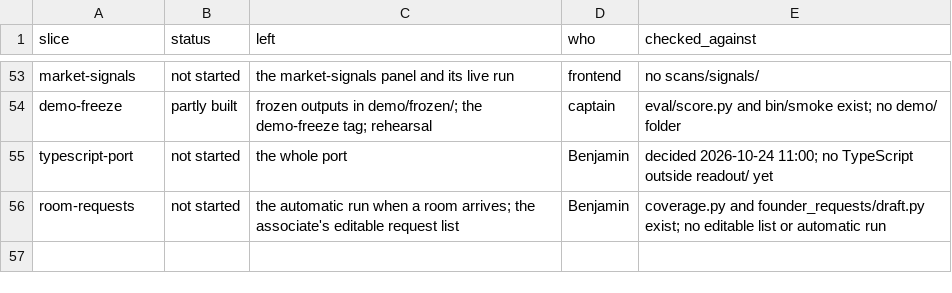
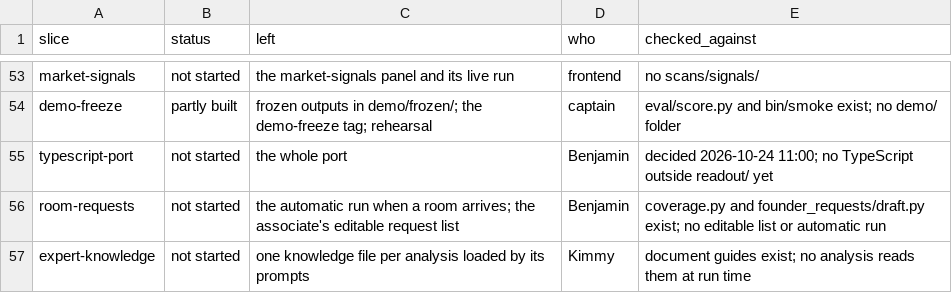
Before and after one commit to kenxle/tricorder, a CSV file: docs/ongoing/roadmap/status.csv, drawn as a sheet; only a part is shown, gaps mark what is left out; the diff names each change by its address in the sheet, - before the commit and + after, or states it on an @@ line.

Commit message:
expert-knowledge slice for Kimmy: one knowledge file per analysis

```diff
--- a/docs/ongoing/roadmap/status.csv
+++ b/docs/ongoing/roadmap/status.csv
+row 57: expert-knowledge | not started | one knowledge file per analysis loaded by its prompts | Kimmy | document guides exist; no analysis reads them at run time
```
Also changed, not shown: 4 other files.
